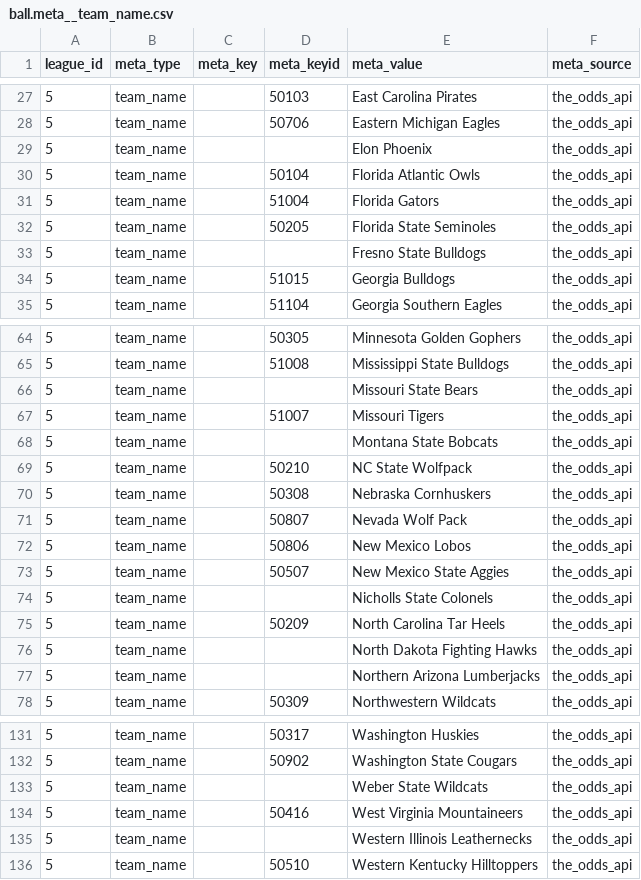
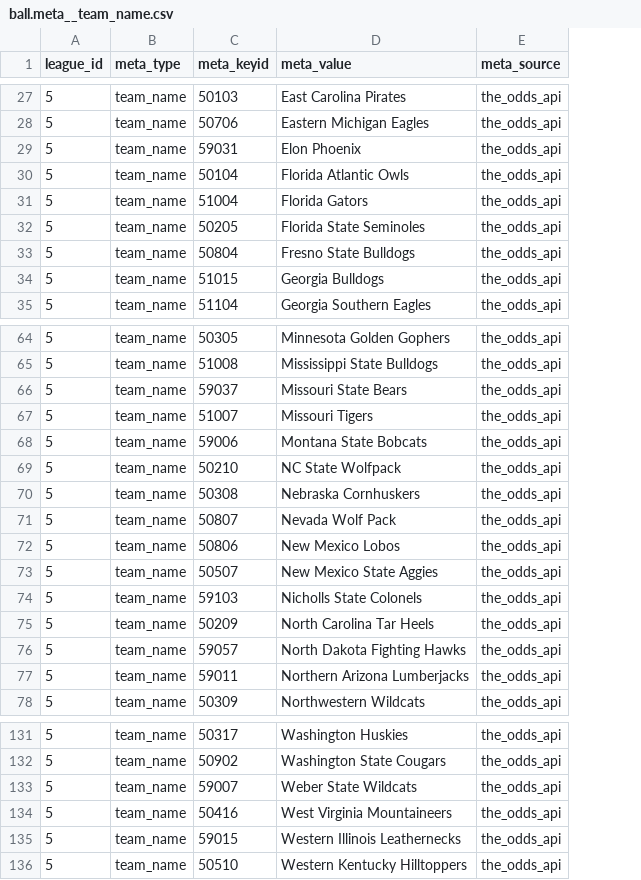
Before and after one commit to QuinnFargen/unitleague, a CSV file: db/seed/ball.meta__team_name.csv, drawn as a sheet; only a part is shown, gaps mark what is left out; removed rows and columns are numbered as before the commit, all else as after; the diff covers the shown part only; the diff names each change by its address in the sheet, - before the commit and + after, or states it on an @@ line.

```diff
--- a/db/seed/ball.meta__team_name.csv
+++ b/db/seed/ball.meta__team_name.csv
-column C (meta_key), empty
-C29 (meta_keyid): (empty)
+C29 (meta_keyid): 59031
-C33 (meta_keyid): (empty)
+C33 (meta_keyid): 50804
-C66 (meta_keyid): (empty)
+C66 (meta_keyid): 59037
-C68 (meta_keyid): (empty)
+C68 (meta_keyid): 59006
-C74 (meta_keyid): (empty)
+C74 (meta_keyid): 59103
-C76 (meta_keyid): (empty)
+C76 (meta_keyid): 59057
-C77 (meta_keyid): (empty)
+C77 (meta_keyid): 59011
-C133 (meta_keyid): (empty)
+C133 (meta_keyid): 59007
-C135 (meta_keyid): (empty)
+C135 (meta_keyid): 59015
```
Also changed, not shown: 12 edited cells elsewhere in this file, db/seed/ball.team.csv, 11 other files.
